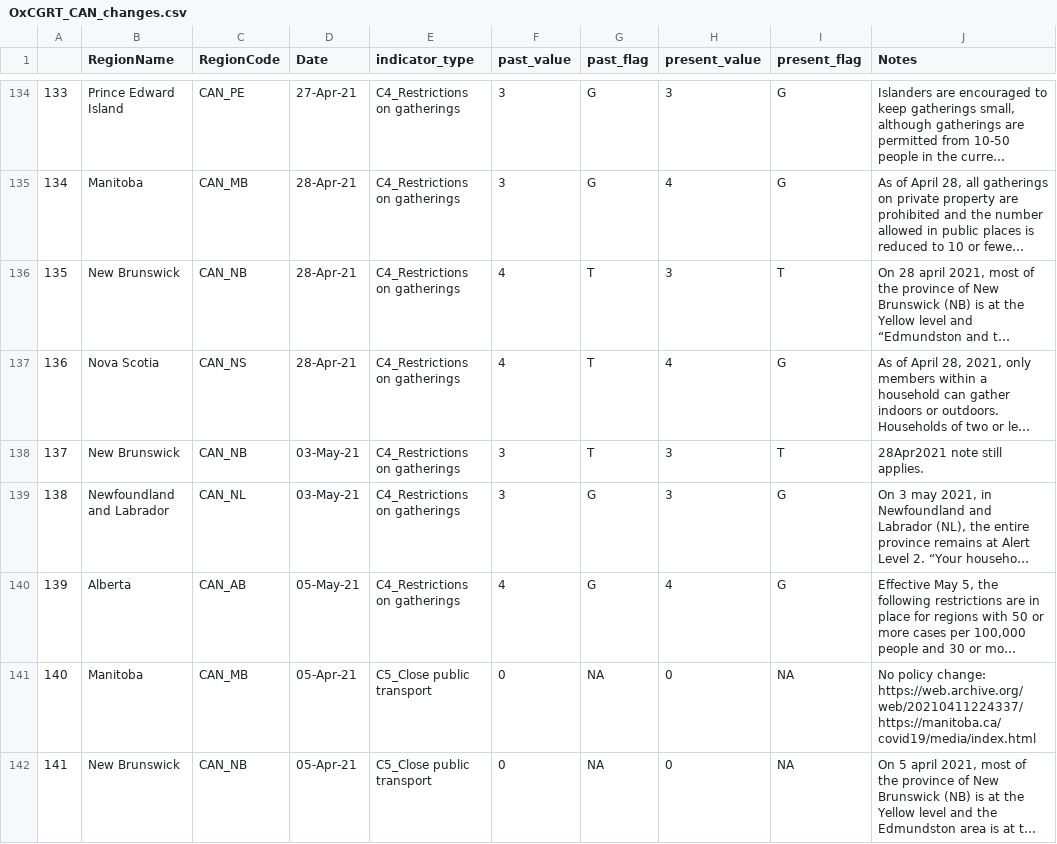
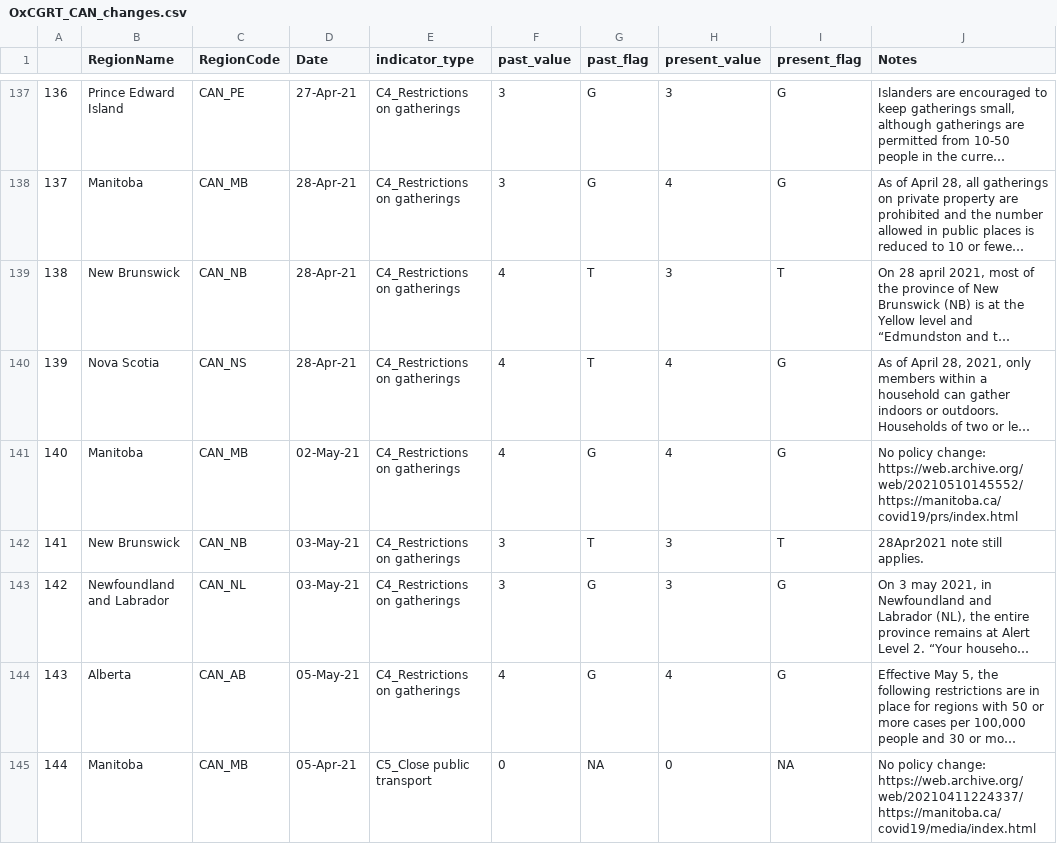
Before and after one commit to saptahash/BSGtracker_analysis, a CSV file: data/OxCGRT_CAN_changes.csv, drawn as a sheet; only a part is shown, gaps mark what is left out; the shorter side is filled out with more unchanged rows; long unchanged cells end in …; the diff covers the shown part only; the diff names each change by its address in the sheet, - before the commit and + after, or states it on an @@ line.

```diff
--- a/data/OxCGRT_CAN_changes.csv
+++ b/data/OxCGRT_CAN_changes.csv
@@ column A renumbered from row 37 down @@
+row 141: 140 | Manitoba | CAN_MB | 02-May-21 | C4_Restrictions on gatherings | 4 | G | 4 | G | No policy change: https://web.archive.org/web/20210510145552/https://manitoba.ca/covid19/prs/index.html
```
Also changed, not shown: 17 added rows elsewhere in this file, 1 other file.
